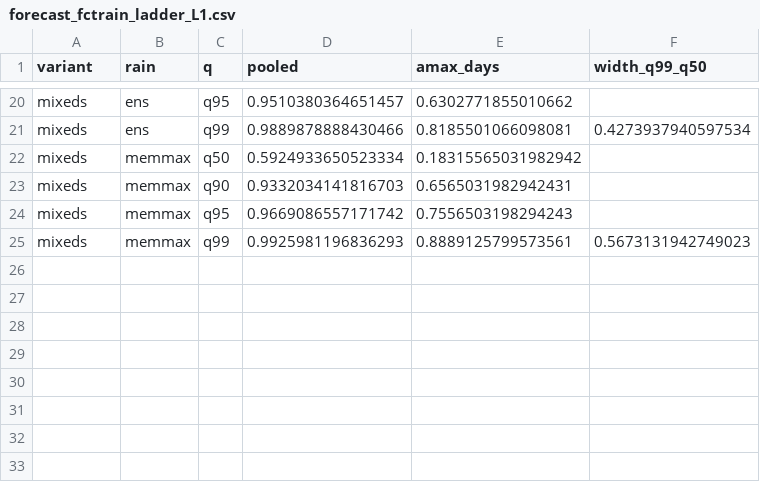
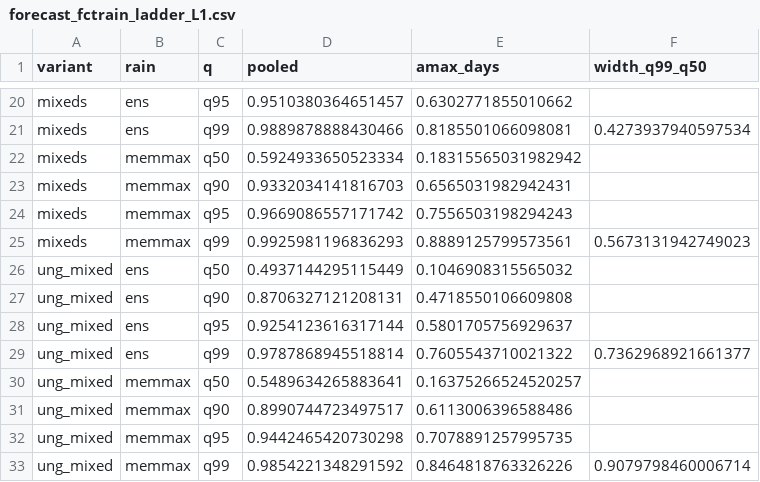
Before and after one commit to danielthomascooper/flood, a CSV file: experiments/results/forecast_fctrain_ladder_L1.csv, drawn as a sheet; only a part is shown, gaps mark what is left out; the diff names each change by its address in the sheet, - before the commit and + after, or states it on an @@ line.

```diff
--- a/experiments/results/forecast_fctrain_ladder_L1.csv
+++ b/experiments/results/forecast_fctrain_ladder_L1.csv
+row 26: ung_mixed | ens | q50 | 0.4937144295115449 | 0.1046908315565032
+row 27: ung_mixed | ens | q90 | 0.8706327121208131 | 0.4718550106609808
+row 28: ung_mixed | ens | q95 | 0.9254123616317144 | 0.5801705756929637
+row 29: ung_mixed | ens | q99 | 0.9787868945518814 | 0.7605543710021322 | 0.7362968921661377
+row 30: ung_mixed | memmax | q50 | 0.5489634265883641 | 0.16375266524520257
+row 31: ung_mixed | memmax | q90 | 0.8990744723497517 | 0.6113006396588486
+row 32: ung_mixed | memmax | q95 | 0.9442465420730298 | 0.7078891257995735
+row 33: ung_mixed | memmax | q99 | 0.9854221348291592 | 0.8464818763326226 | 0.9079798460006714
```
Also changed, not shown: experiments/results/forecast_fctrain_cards.csv, 16 other files.
